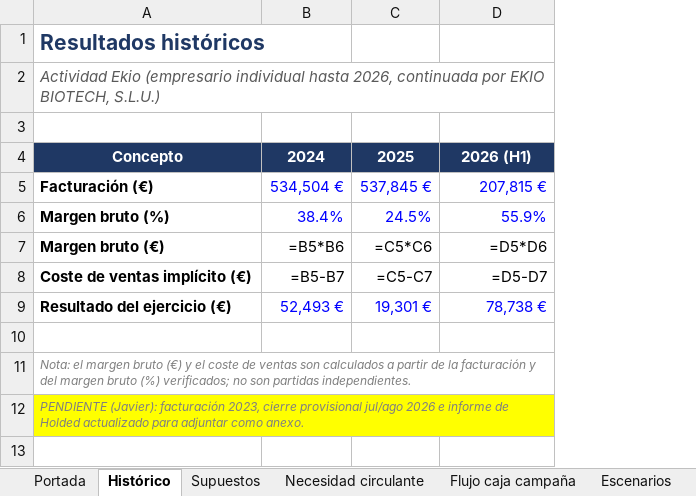
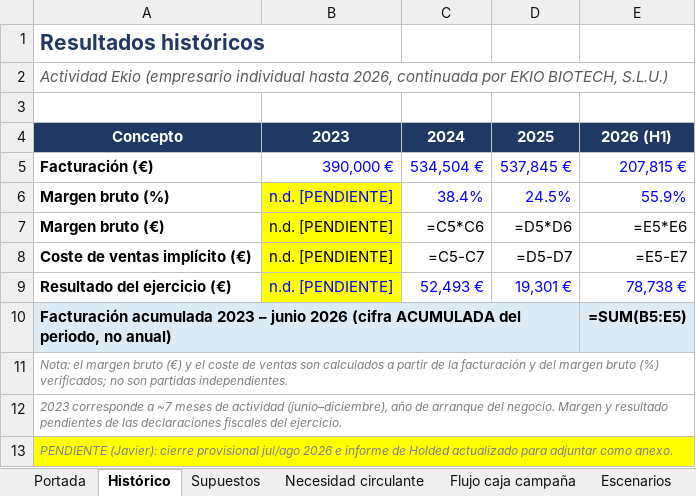
Before and after one commit to javierekiosalud/Ekio-Claude, an Excel workbook: PLAN_EMPRESA_CAIXABANK/anexo-financiero.xlsx, sheet Histórico, drawn as a sheet; values as stored, in another font and other column widths than the file's, no borders; formulas without a stored value are shown as written; charts and pictures not drawn; addresses are those after the commit; the diff names each change by its address in the sheet, - before the commit and + after, or states it on an @@ line.

```diff
--- a/PLAN_EMPRESA_CAIXABANK/anexo-financiero.xlsx (sheet Histórico)
+++ b/PLAN_EMPRESA_CAIXABANK/anexo-financiero.xlsx (sheet Histórico)
+column B, rows 4-9: 2023 | 390,000 € | n.d. [PENDIENTE] | n.d. [PENDIENTE] | n.d. [PENDIENTE] | n.d. [PENDIENTE]
-C7: =B5*B6
+C7: =C5*C6
-D7: =C5*C6
+D7: =D5*D6
-E7: =D5*D6
+E7: =E5*E6
-C8: =B5-B7
+C8: =C5-C7
-D8: =C5-C7
+D8: =D5-D7
-E8: =D5-D7
+E8: =E5-E7
-row 10: (empty)
+row 10: Facturación acumulada 2023 – junio 2026 (cifra ACUMULADA del periodo, no anual) |  |  |  | =SUM(B5:E5)
-A10 fill: none
+A10 fill: #DDEBF7
+A10:D10 merged
-E10 fill: none
+E10 fill: #DDEBF7
-A12: PENDIENTE (Javier): facturación 2023, cierre provisional jul/ago 2026 e informe de Holded actualizado para adjuntar como anexo.
+A12: 2023 corresponde a ~7 meses de actividad (junio–diciembre), año de arranque del negocio. Margen y resultado pendientes de las declaraciones fiscales del ejercicio.
-A12 fill: #FFFF00
+A12 fill: none
+row 13: PENDIENTE (Javier): cierre provisional jul/ago 2026 e informe de Holded actualizado para adjuntar como anexo.
```
Also changed, not shown: sheet Portada, charts or pictures, 3 other files.
